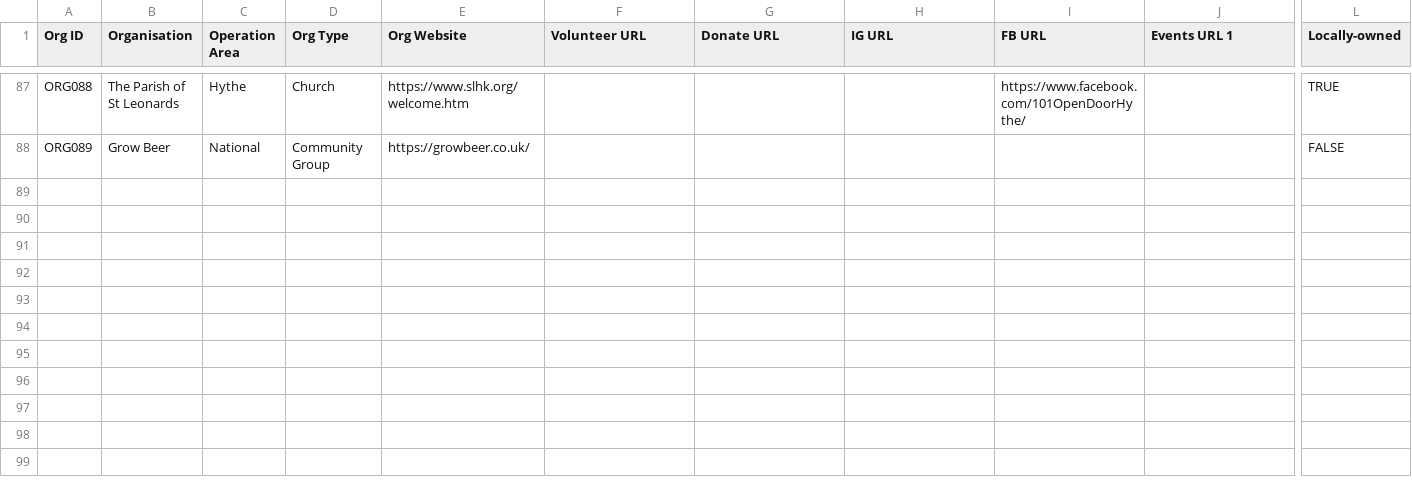
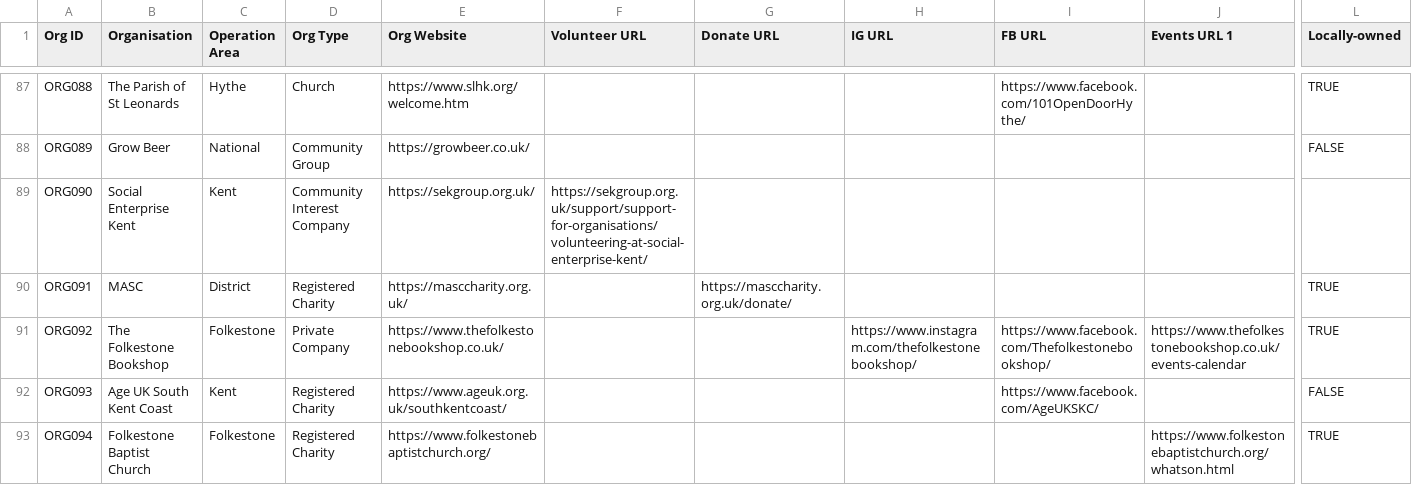
Before and after one commit to deelion/folkestone-hythe-community-directory, a CSV file: data/organisations.csv, drawn as a sheet; only a part is shown, gaps mark what is left out; rows hold the shown columns only; the diff covers the shown part only; the diff names each change by its address in the sheet, - before the commit and + after, or states it on an @@ line.

Commit message:
more data collection

```diff
--- a/data/organisations.csv
+++ b/data/organisations.csv
+row 89: ORG090 | Social Enterprise Kent | Kent | Community Interest Company | https://sekgroup.org.uk/ | https://sekgroup.org.uk/support/support-for-organisations/volunteering-at-social-enterprise-kent/
+row 90: ORG091 | MASC | District | Registered Charity | https://masccharity.org.uk/ |  | https://masccharity.org.uk/donate/ |  |  |  | TRUE
+row 91: ORG092 | The Folkestone Bookshop | Folkestone | Private Company | https://www.thefolkestonebookshop.co.uk/ |  |  | https://www.instagram.com/thefolkestonebookshop/ | https://www.facebook.com/Thefolkestonebookshop/ | https://www.thefolkestonebookshop.co.uk/events-calendar | TRUE
+row 92: ORG093 | Age UK South Kent Coast | Kent | Registered Charity | https://www.ageuk.org.uk/southkentcoast/ |  |  |  | https://www.facebook.com/AgeUKSKC/ |  | FALSE
+row 93: ORG094 | Folkestone Baptist Church | Folkestone | Registered Charity | https://www.folkestonebaptistchurch.org/ |  |  |  |  | https://www.folkestonebaptistchurch.org/whatson.html | TRUE
```
Also changed, not shown: 5 added rows and 2 edited cells elsewhere in this file, data/locations.csv, 9 other files.
